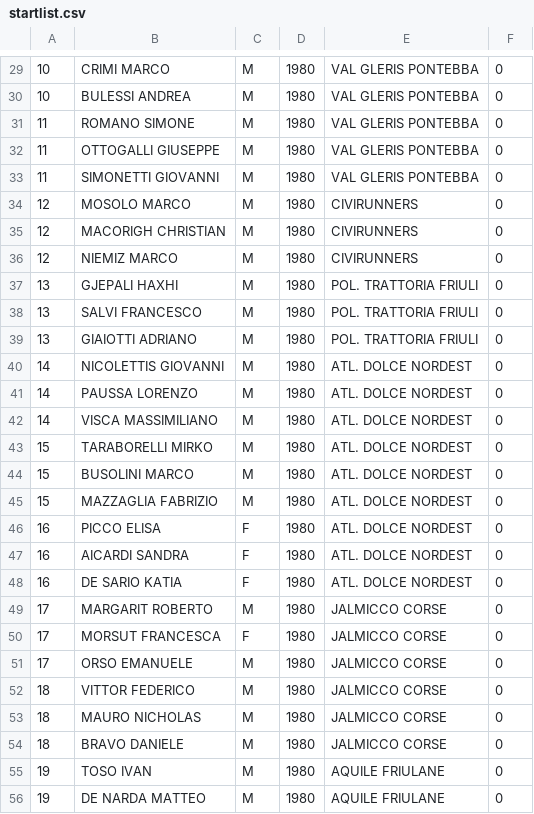
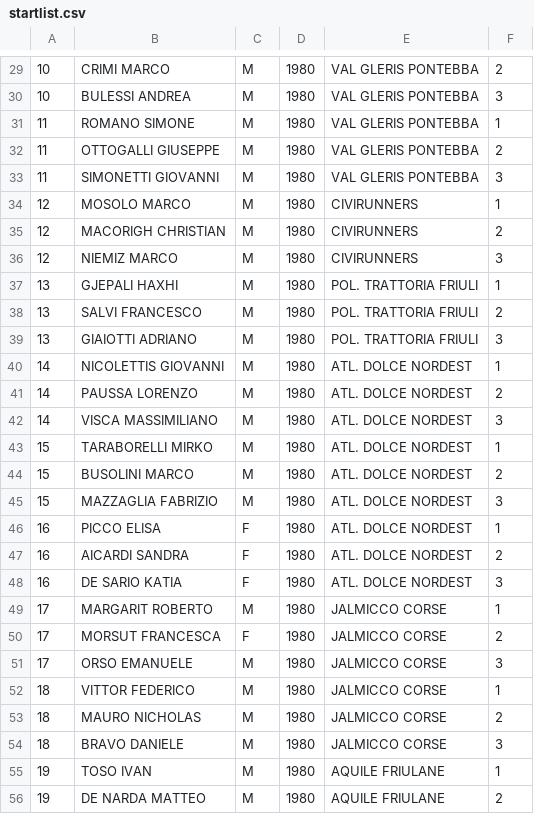
Before and after one commit to flinco/LBChronoRace, a CSV file: samples/relay_latin1/startlist.csv, drawn as a sheet; only a part is shown, gaps mark what is left out; the diff covers the shown part only.

```diff
--- a/samples/relay_latin1/startlist.csv
+++ b/samples/relay_latin1/startlist.csv
@@ -29,28 +29,28 @@
-10,CRIMI MARCO,M,1980,VAL GLERIS PONTEBBA,0
-10,BULESSI ANDREA,M,1980,VAL GLERIS PONTEBBA,0
-11,ROMANO SIMONE,M,1980,VAL GLERIS PONTEBBA,0
-11,OTTOGALLI GIUSEPPE,M,1980,VAL GLERIS PONTEBBA,0
-11,SIMONETTI GIOVANNI,M,1980,VAL GLERIS PONTEBBA,0
-12,MOSOLO MARCO,M,1980,CIVIRUNNERS,0
-12,MACORIGH CHRISTIAN,M,1980,CIVIRUNNERS,0
-12,NIEMIZ MARCO,M,1980,CIVIRUNNERS,0
-13,GJEPALI HAXHI,M,1980,POL. TRATTORIA FRIULI,0
-13,SALVI FRANCESCO,M,1980,POL. TRATTORIA FRIULI,0
-13,GIAIOTTI ADRIANO,M,1980,POL. TRATTORIA FRIULI,0
-14,NICOLETTIS GIOVANNI,M,1980,ATL. DOLCE NORDEST,0
-14,PAUSSA LORENZO,M,1980,ATL. DOLCE NORDEST,0
-14,VISCA MASSIMILIANO,M,1980,ATL. DOLCE NORDEST,0
-15,TARABORELLI MIRKO,M,1980,ATL. DOLCE NORDEST,0
-15,BUSOLINI MARCO,M,1980,ATL. DOLCE NORDEST,0
-15,MAZZAGLIA FABRIZIO,M,1980,ATL. DOLCE NORDEST,0
-16,PICCO ELISA,F,1980,ATL. DOLCE NORDEST,0
-16,AICARDI SANDRA,F,1980,ATL. DOLCE NORDEST,0
-16,DE SARIO KATIA,F,1980,ATL. DOLCE NORDEST,0
-17,MARGARIT ROBERTO,M,1980,JALMICCO CORSE,0
-17,MORSUT FRANCESCA,F,1980,JALMICCO CORSE,0
-17,ORSO EMANUELE,M,1980,JALMICCO CORSE,0
-18,VITTOR FEDERICO,M,1980,JALMICCO CORSE,0
-18,MAURO NICHOLAS,M,1980,JALMICCO CORSE,0
-18,BRAVO DANIELE,M,1980,JALMICCO CORSE,0
-19,TOSO IVAN,M,1980,AQUILE FRIULANE,0
-19,DE NARDA MATTEO,M,1980,AQUILE FRIULANE,0
+10,CRIMI MARCO,M,1980,VAL GLERIS PONTEBBA,2
+10,BULESSI ANDREA,M,1980,VAL GLERIS PONTEBBA,3
+11,ROMANO SIMONE,M,1980,VAL GLERIS PONTEBBA,1
+11,OTTOGALLI GIUSEPPE,M,1980,VAL GLERIS PONTEBBA,2
+11,SIMONETTI GIOVANNI,M,1980,VAL GLERIS PONTEBBA,3
+12,MOSOLO MARCO,M,1980,CIVIRUNNERS,1
+12,MACORIGH CHRISTIAN,M,1980,CIVIRUNNERS,2
+12,NIEMIZ MARCO,M,1980,CIVIRUNNERS,3
+13,GJEPALI HAXHI,M,1980,POL. TRATTORIA FRIULI,1
+13,SALVI FRANCESCO,M,1980,POL. TRATTORIA FRIULI,2
+13,GIAIOTTI ADRIANO,M,1980,POL. TRATTORIA FRIULI,3
+14,NICOLETTIS GIOVANNI,M,1980,ATL. DOLCE NORDEST,1
+14,PAUSSA LORENZO,M,1980,ATL. DOLCE NORDEST,2
+14,VISCA MASSIMILIANO,M,1980,ATL. DOLCE NORDEST,3
+15,TARABORELLI MIRKO,M,1980,ATL. DOLCE NORDEST,1
+15,BUSOLINI MARCO,M,1980,ATL. DOLCE NORDEST,2
+15,MAZZAGLIA FABRIZIO,M,1980,ATL. DOLCE NORDEST,3
+16,PICCO ELISA,F,1980,ATL. DOLCE NORDEST,1
+16,AICARDI SANDRA,F,1980,ATL. DOLCE NORDEST,2
+16,DE SARIO KATIA,F,1980,ATL. DOLCE NORDEST,3
+17,MARGARIT ROBERTO,M,1980,JALMICCO CORSE,1
+17,MORSUT FRANCESCA,F,1980,JALMICCO CORSE,2
+17,ORSO EMANUELE,M,1980,JALMICCO CORSE,3
+18,VITTOR FEDERICO,M,1980,JALMICCO CORSE,1
+18,MAURO NICHOLAS,M,1980,JALMICCO CORSE,2
+18,BRAVO DANIELE,M,1980,JALMICCO CORSE,3
+19,TOSO IVAN,M,1980,AQUILE FRIULANE,1
+19,DE NARDA MATTEO,M,1980,AQUILE FRIULANE,2
```
Also changed, not shown: 96 edited cells elsewhere in this file, 24 other files.
